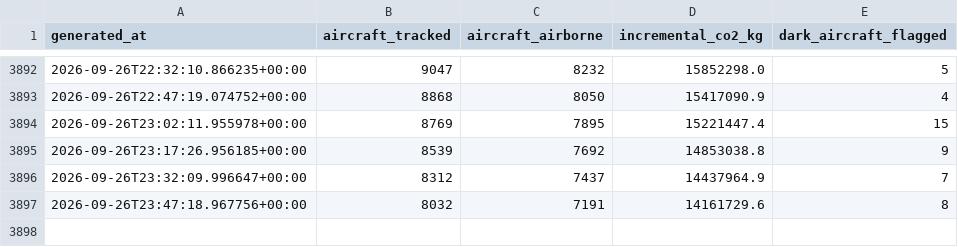
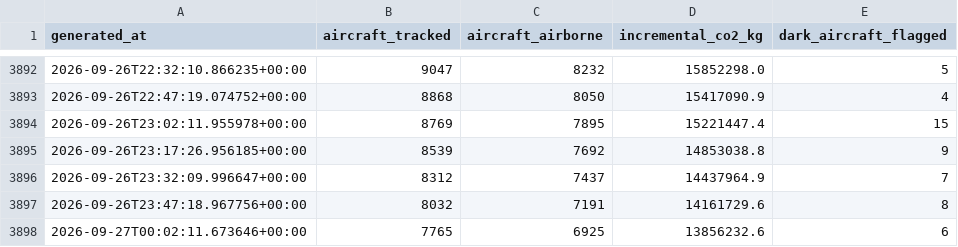
Before and after one commit to nyandajr/global-flight-emissions-tracker, a CSV file: data/history.csv, drawn as a sheet; only a part is shown, gaps mark what is left out; the diff names each change by its address in the sheet, - before the commit and + after, or states it on an @@ line.

Commit message:
data: flight emissions update — 7765 aircraft tracked | 13856.2t CO2 this snapshot | top: UAL (3793.9t/hr) | 6 dark-aircraft flag(s)

```diff
--- a/data/history.csv
+++ b/data/history.csv
+row 3898: 2026-09-27T00:02:11.673646+00:00 | 7765 | 6925 | 13856232.6 | 6
```
Also changed, not shown: 1 other file.
